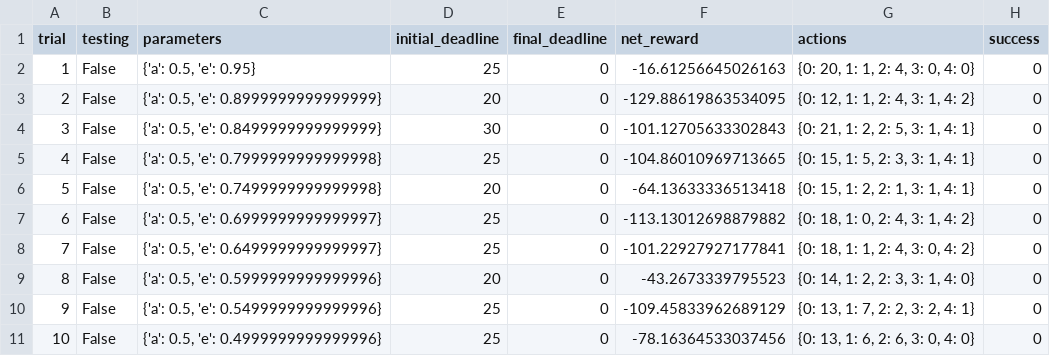
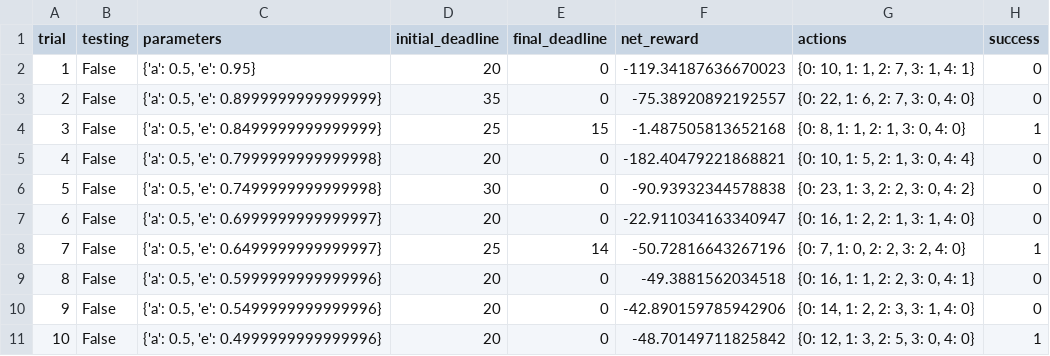
Before and after one commit to udacity-om/ud_machine_learning, a CSV file: projects/smartcab/logs/sim_default-learning.csv, drawn as a sheet; only a part is shown; the diff covers the shown part only.

Commit message:
Default Learning update

```diff
--- a/projects/smartcab/logs/sim_default-learning.csv
+++ b/projects/smartcab/logs/sim_default-learning.csv
@@ -1,11 +1,11 @@
 trial,testing,parameters,initial_deadline,final_deadline,net_reward,actions,success
-1,False,"{'a': 0.5, 'e': 0.95}",25,0,-16.61256645026163,"{0: 20, 1: 1, 2: 4, 3: 0, 4: 0}",0
-2,False,"{'a': 0.5, 'e': 0.8999999999999999}",20,0,-129.88619863534095,"{0: 12, 1: 1, 2: 4, 3: 1, 4: 2}",0
-3,False,"{'a': 0.5, 'e': 0.8499999999999999}",30,0,-101.12705633302843,"{0: 21, 1: 2, 2: 5, 3: 1, 4: 1}",0
-4,False,"{'a': 0.5, 'e': 0.7999999999999998}",25,0,-104.86010969713665,"{0: 15, 1: 5, 2: 3, 3: 1, 4: 1}",0
-5,False,"{'a': 0.5, 'e': 0.7499999999999998}",20,0,-64.13633336513418,"{0: 15, 1: 2, 2: 1, 3: 1, 4: 1}",0
-6,False,"{'a': 0.5, 'e': 0.6999999999999997}",25,0,-113.13012698879882,"{0: 18, 1: 0, 2: 4, 3: 1, 4: 2}",0
-7,False,"{'a': 0.5, 'e': 0.6499999999999997}",25,0,-101.22927927177841,"{0: 18, 1: 1, 2: 4, 3: 0, 4: 2}",0
-8,False,"{'a': 0.5, 'e': 0.5999999999999996}",20,0,-43.2673339795523,"{0: 14, 1: 2, 2: 3, 3: 1, 4: 0}",0
-9,False,"{'a': 0.5, 'e': 0.5499999999999996}",25,0,-109.45833962689129,"{0: 13, 1: 7, 2: 2, 3: 2, 4: 1}",0
-10,False,"{'a': 0.5, 'e': 0.4999999999999996}",25,0,-78.16364533037456,"{0: 13, 1: 6, 2: 6, 3: 0, 4: 0}",0
+1,False,"{'a': 0.5, 'e': 0.95}",20,0,-119.34187636670023,"{0: 10, 1: 1, 2: 7, 3: 1, 4: 1}",0
+2,False,"{'a': 0.5, 'e': 0.8999999999999999}",35,0,-75.38920892192557,"{0: 22, 1: 6, 2: 7, 3: 0, 4: 0}",0
+3,False,"{'a': 0.5, 'e': 0.8499999999999999}",25,15,-1.487505813652168,"{0: 8, 1: 1, 2: 1, 3: 0, 4: 0}",1
+4,False,"{'a': 0.5, 'e': 0.7999999999999998}",20,0,-182.40479221868821,"{0: 10, 1: 5, 2: 1, 3: 0, 4: 4}",0
+5,False,"{'a': 0.5, 'e': 0.7499999999999998}",30,0,-90.93932344578838,"{0: 23, 1: 3, 2: 2, 3: 0, 4: 2}",0
+6,False,"{'a': 0.5, 'e': 0.6999999999999997}",20,0,-22.911034163340947,"{0: 16, 1: 2, 2: 1, 3: 1, 4: 0}",0
+7,False,"{'a': 0.5, 'e': 0.6499999999999997}",25,14,-50.72816643267196,"{0: 7, 1: 0, 2: 2, 3: 2, 4: 0}",1
+8,False,"{'a': 0.5, 'e': 0.5999999999999996}",20,0,-49.3881562034518,"{0: 16, 1: 1, 2: 2, 3: 0, 4: 1}",0
+9,False,"{'a': 0.5, 'e': 0.5499999999999996}",20,0,-42.890159785942906,"{0: 14, 1: 2, 2: 3, 3: 1, 4: 0}",0
+10,False,"{'a': 0.5, 'e': 0.4999999999999996}",20,0,-48.70149711825842,"{0: 12, 1: 3, 2: 5, 3: 0, 4: 0}",1
```
Also changed, not shown: 81 edited cells elsewhere in this file, 3 other files.
